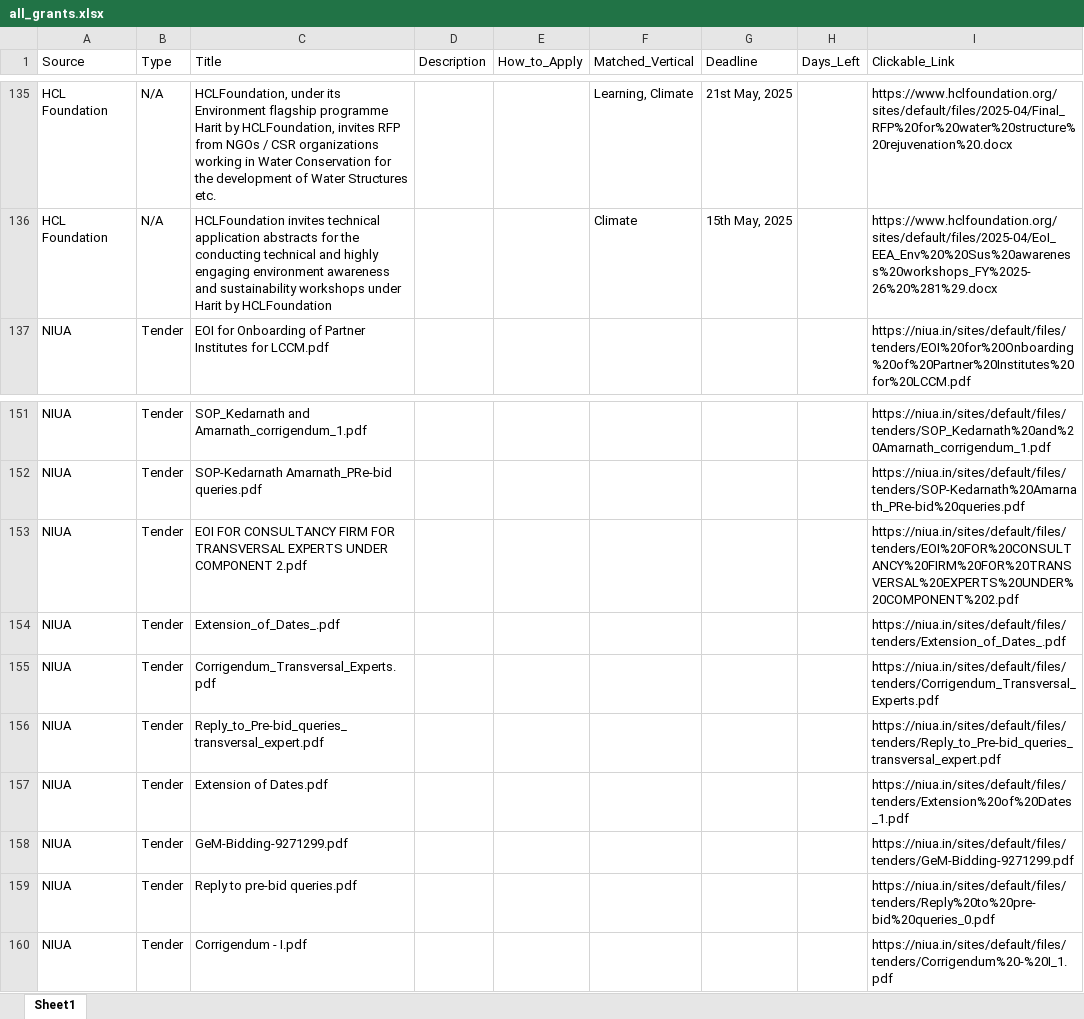
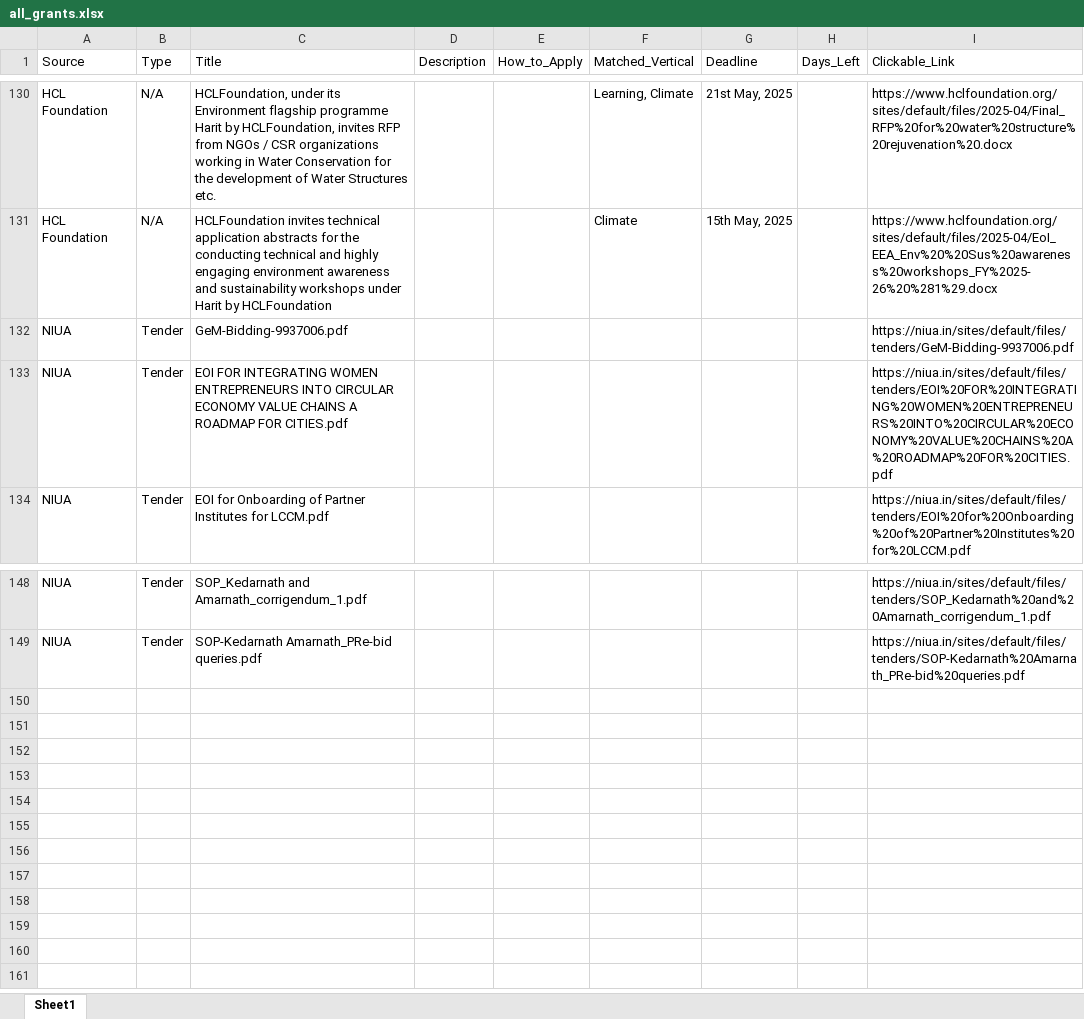
Before and after one commit to RajuSakshena/all-scraping, an Excel workbook: all_grants.xlsx, sheet Sheet1, drawn as a sheet; only a part is shown, gaps mark what is left out; values as stored, in another font and other column widths than the file's, no borders; removed rows and columns are numbered as before the commit, all else as after; the diff covers the shown part only; the diff names each change by its address in the sheet, - before the commit and + after, or states it on an @@ line.

```diff
--- a/all_grants.xlsx (sheet Sheet1)
+++ b/all_grants.xlsx (sheet Sheet1)
+row 132: NIUA | Tender | GeM-Bidding-9937006.pdf |  |  |  |  |  | https://niua.in/sites/default/files/tenders/GeM-Bidding-9937006.pdf
+row 133: NIUA | Tender | EOI FOR INTEGRATING WOMEN ENTREPRENEURS INTO CIRCULAR ECONOMY VALUE CHAINS A ROADMAP FOR CITIES.pdf |  |  |  |  |  | https://niua.in/sites/default/files/tenders/EOI%20FOR%20INTEGRATING%20WOMEN%20ENTREPRENEURS%20INTO%20CIRCULAR%20ECONOMY%20VALUE%20CHAINS%20A%20ROADMAP%20FOR%20CITIES.pdf
-row 153: NIUA | Tender | EOI FOR CONSULTANCY FIRM FOR TRANSVERSAL EXPERTS UNDER COMPONENT 2.pdf |  |  |  |  |  | https://niua.in/sites/default/files/tenders/EOI%20FOR%20CONSULTANCY%20FIRM%20FOR%20TRANSVERSAL%20EXPERTS%20UNDER%20COMPONENT%202.pdf
-row 154: NIUA | Tender | Extension_of_Dates_.pdf |  |  |  |  |  | https://niua.in/sites/default/files/tenders/Extension_of_Dates_.pdf
-row 155: NIUA | Tender | Corrigendum_Transversal_Experts.pdf |  |  |  |  |  | https://niua.in/sites/default/files/tenders/Corrigendum_Transversal_Experts.pdf
-row 156: NIUA | Tender | Reply_to_Pre-bid_queries_transversal_expert.pdf |  |  |  |  |  | https://niua.in/sites/default/files/tenders/Reply_to_Pre-bid_queries_transversal_expert.pdf
-row 157: NIUA | Tender | Extension of Dates.pdf |  |  |  |  |  | https://niua.in/sites/default/files/tenders/Extension%20of%20Dates_1.pdf
-row 158: NIUA | Tender | GeM-Bidding-9271299.pdf |  |  |  |  |  | https://niua.in/sites/default/files/tenders/GeM-Bidding-9271299.pdf
-row 159: NIUA | Tender | Reply to pre-bid queries.pdf |  |  |  |  |  | https://niua.in/sites/default/files/tenders/Reply%20to%20pre-bid%20queries_0.pdf
-row 160: NIUA | Tender | Corrigendum - I.pdf |  |  |  |  |  | https://niua.in/sites/default/files/tenders/Corrigendum%20-%20I_1.pdf
```
Also changed, not shown: 23 added rows, 28 removed rows and 93 edited cells elsewhere in this sheet.
